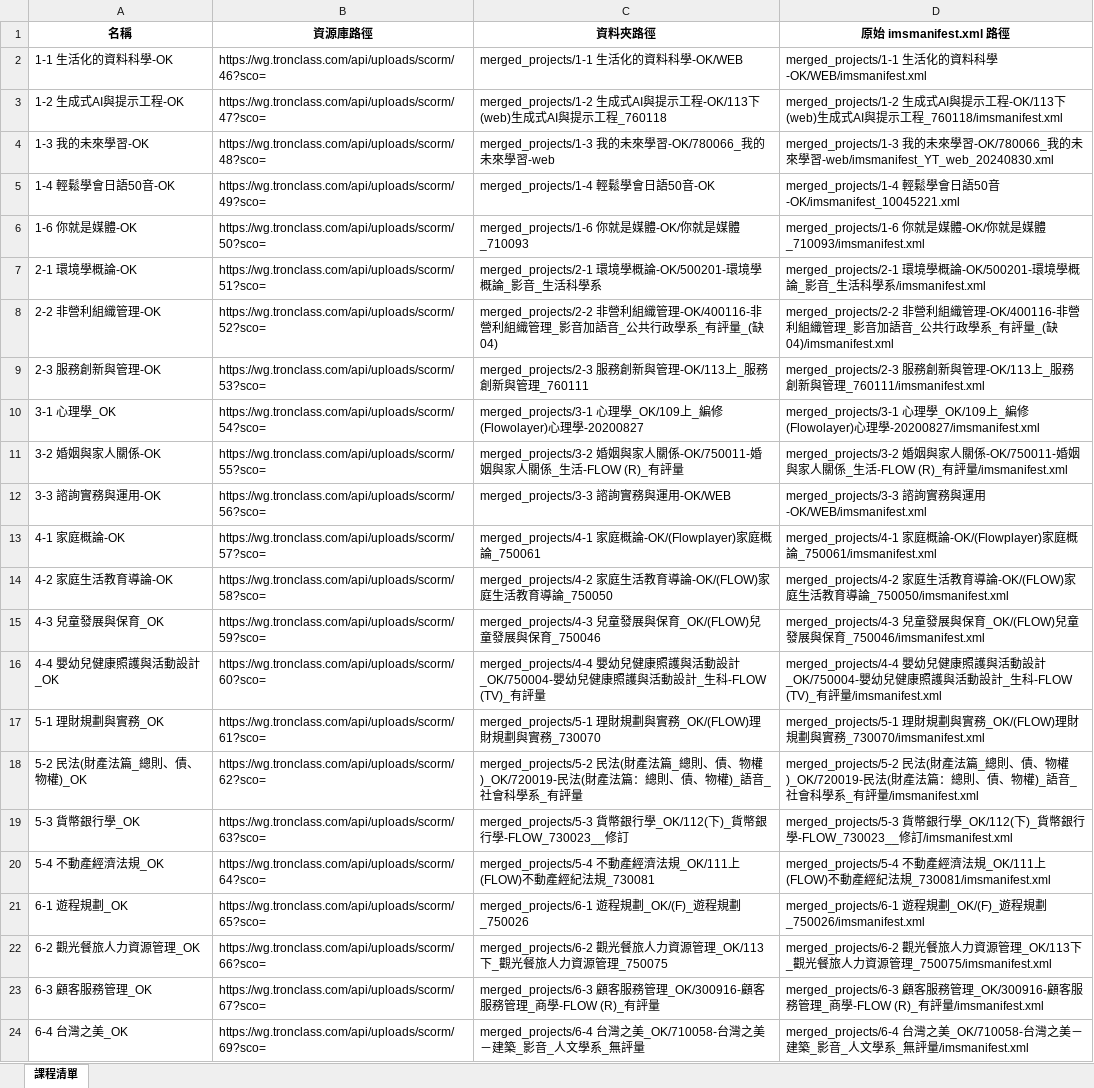
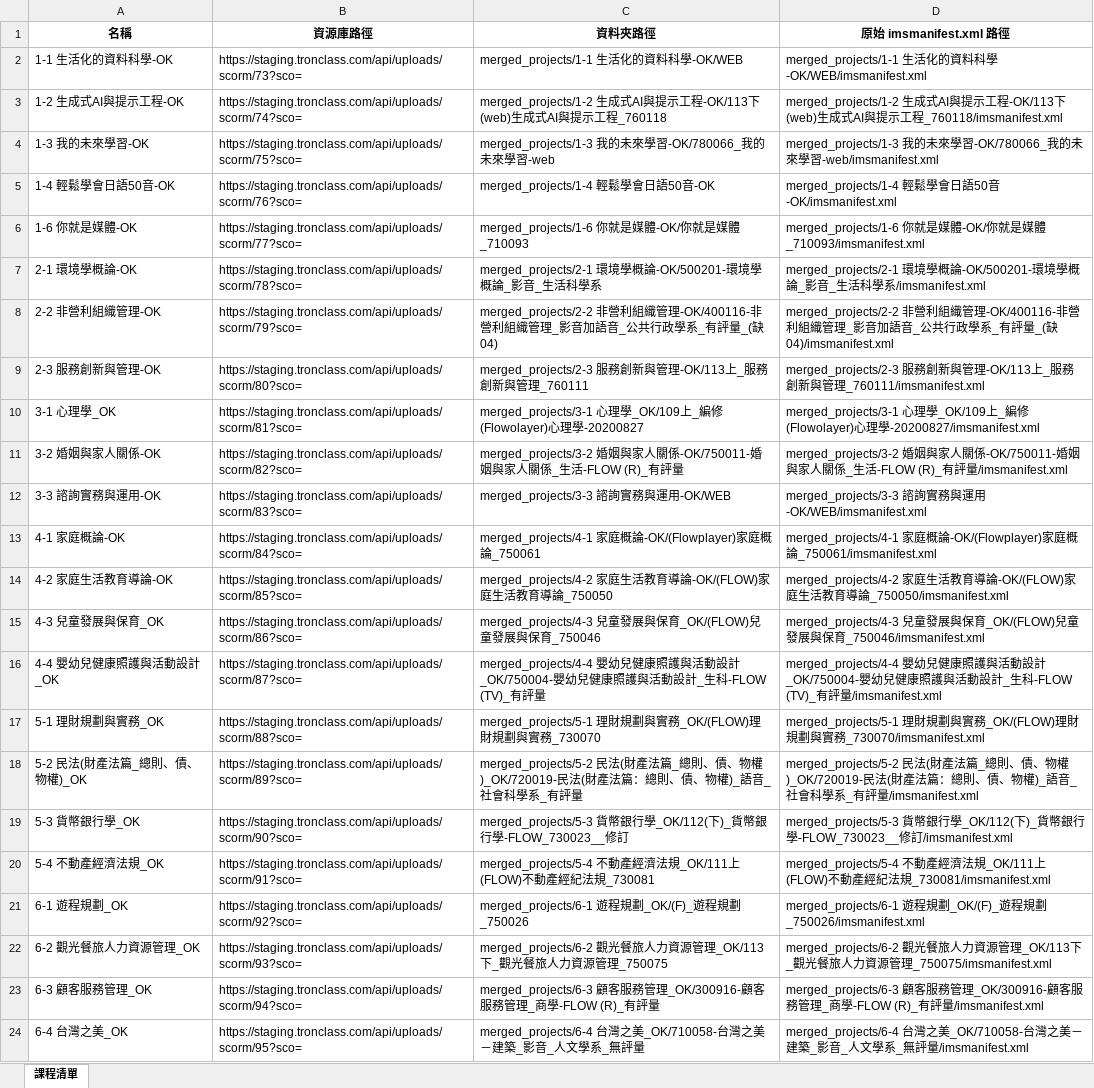
Before and after one commit to eleni1029/250705_Auto_Tronc, an Excel workbook: 4_資源庫路徑_補充.xlsx, sheet 課程清單, drawn as a sheet; values as stored, in another font and other column widths than the file's, no borders; the diff names each change by its address in the sheet, - before the commit and + after, or states it on an @@ line.

```diff
--- a/4_資源庫路徑_補充.xlsx (sheet 課程清單)
+++ b/4_資源庫路徑_補充.xlsx (sheet 課程清單)
-B2 (資源庫路徑): https://wg.tronclass.com/api/uploads/scorm/46?sco=
+B2 (資源庫路徑): https://staging.tronclass.com/api/uploads/scorm/73?sco=
-B3 (資源庫路徑): https://wg.tronclass.com/api/uploads/scorm/47?sco=
+B3 (資源庫路徑): https://staging.tronclass.com/api/uploads/scorm/74?sco=
-B4 (資源庫路徑): https://wg.tronclass.com/api/uploads/scorm/48?sco=
+B4 (資源庫路徑): https://staging.tronclass.com/api/uploads/scorm/75?sco=
-D4 (原始 imsmanifest.xml 路徑): …學習-web/imsmanifest_YT_web_20240830.xml
+D4 (原始 imsmanifest.xml 路徑): …學習-web/imsmanifest.xml
-B5 (資源庫路徑): https://wg.tronclass.com/api/uploads/scorm/49?sco=
+B5 (資源庫路徑): https://staging.tronclass.com/api/uploads/scorm/76?sco=
-D5 (原始 imsmanifest.xml 路徑): …50音-OK/imsmanifest_10045221.xml
+D5 (原始 imsmanifest.xml 路徑): …50音-OK/imsmanifest.xml
-B6 (資源庫路徑): https://wg.tronclass.com/api/uploads/scorm/50?sco=
+B6 (資源庫路徑): https://staging.tronclass.com/api/uploads/scorm/77?sco=
-B7 (資源庫路徑): https://wg.tronclass.com/api/uploads/scorm/51?sco=
+B7 (資源庫路徑): https://staging.tronclass.com/api/uploads/scorm/78?sco=
-B8 (資源庫路徑): https://wg.tronclass.com/api/uploads/scorm/52?sco=
+B8 (資源庫路徑): https://staging.tronclass.com/api/uploads/scorm/79?sco=
-B9 (資源庫路徑): https://wg.tronclass.com/api/uploads/scorm/53?sco=
+B9 (資源庫路徑): https://staging.tronclass.com/api/uploads/scorm/80?sco=
-B10 (資源庫路徑): https://wg.tronclass.com/api/uploads/scorm/54?sco=
+B10 (資源庫路徑): https://staging.tronclass.com/api/uploads/scorm/81?sco=
-B11 (資源庫路徑): https://wg.tronclass.com/api/uploads/scorm/55?sco=
+B11 (資源庫路徑): https://staging.tronclass.com/api/uploads/scorm/82?sco=
-B12 (資源庫路徑): https://wg.tronclass.com/api/uploads/scorm/56?sco=
+B12 (資源庫路徑): https://staging.tronclass.com/api/uploads/scorm/83?sco=
-B13 (資源庫路徑): https://wg.tronclass.com/api/uploads/scorm/57?sco=
+B13 (資源庫路徑): https://staging.tronclass.com/api/uploads/scorm/84?sco=
-B14 (資源庫路徑): https://wg.tronclass.com/api/uploads/scorm/58?sco=
+B14 (資源庫路徑): https://staging.tronclass.com/api/uploads/scorm/85?sco=
-B15 (資源庫路徑): https://wg.tronclass.com/api/uploads/scorm/59?sco=
+B15 (資源庫路徑): https://staging.tronclass.com/api/uploads/scorm/86?sco=
-B16 (資源庫路徑): https://wg.tronclass.com/api/uploads/scorm/60?sco=
+B16 (資源庫路徑): https://staging.tronclass.com/api/uploads/scorm/87?sco=
-B17 (資源庫路徑): https://wg.tronclass.com/api/uploads/scorm/61?sco=
+B17 (資源庫路徑): https://staging.tronclass.com/api/uploads/scorm/88?sco=
-B18 (資源庫路徑): https://wg.tronclass.com/api/uploads/scorm/62?sco=
+B18 (資源庫路徑): https://staging.tronclass.com/api/uploads/scorm/89?sco=
-B19 (資源庫路徑): https://wg.tronclass.com/api/uploads/scorm/63?sco=
+B19 (資源庫路徑): https://staging.tronclass.com/api/uploads/scorm/90?sco=
-B20 (資源庫路徑): https://wg.tronclass.com/api/uploads/scorm/64?sco=
+B20 (資源庫路徑): https://staging.tronclass.com/api/uploads/scorm/91?sco=
-B21 (資源庫路徑): https://wg.tronclass.com/api/uploads/scorm/65?sco=
+B21 (資源庫路徑): https://staging.tronclass.com/api/uploads/scorm/92?sco=
-B22 (資源庫路徑): https://wg.tronclass.com/api/uploads/scorm/66?sco=
+B22 (資源庫路徑): https://staging.tronclass.com/api/uploads/scorm/93?sco=
-B23 (資源庫路徑): https://wg.tronclass.com/api/uploads/scorm/67?sco=
+B23 (資源庫路徑): https://staging.tronclass.com/api/uploads/scorm/94?sco=
-B24 (資源庫路徑): https://wg.tronclass.com/api/uploads/scorm/69?sco=
+B24 (資源庫路徑): https://staging.tronclass.com/api/uploads/scorm/95?sco=
```
Also changed, not shown: 26 other files.
